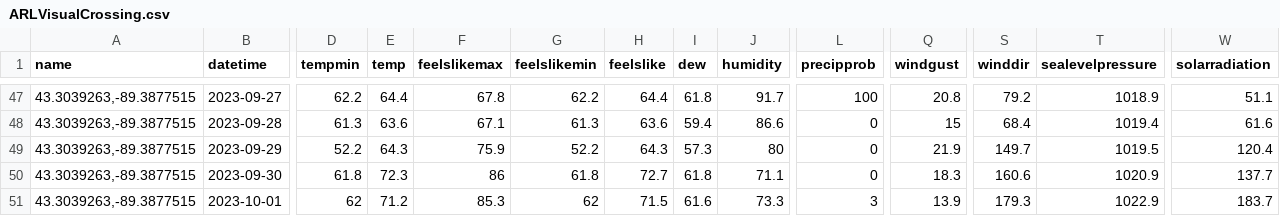
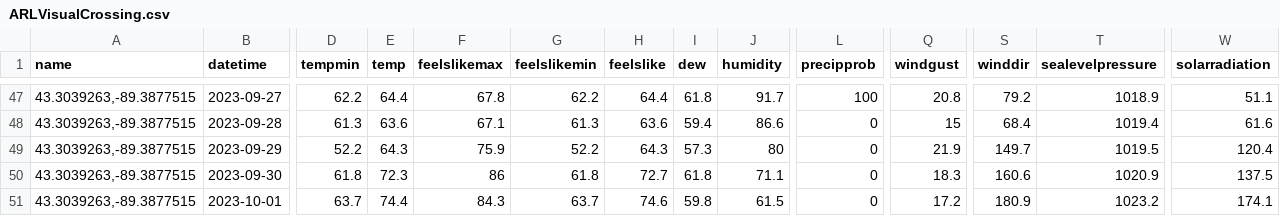
Before and after one commit to acperkins3/GDD-Plots-2023, a CSV file: ARLVisualCrossing.csv, drawn as a sheet; only a part is shown, gaps mark what is left out; the diff covers the shown part only; the diff names each change by its address in the sheet, - before the commit and + after, or states it on an @@ line.

```diff
--- a/ARLVisualCrossing.csv
+++ b/ARLVisualCrossing.csv
-W50 (solarradiation): 137.7
+W50 (solarradiation): 137.5
-D51 (tempmin): 62
+D51 (tempmin): 63.7
-E51 (temp): 71.2
+E51 (temp): 74.4
-F51 (feelslikemax): 85.3
+F51 (feelslikemax): 84.3
-G51 (feelslikemin): 62
+G51 (feelslikemin): 63.7
-H51 (feelslike): 71.5
+H51 (feelslike): 74.6
-I51 (dew): 61.6
+I51 (dew): 59.8
-J51 (humidity): 73.3
+J51 (humidity): 61.5
-L51 (precipprob): 3
+L51 (precipprob): 0
-Q51 (windgust): 13.9
+Q51 (windgust): 17.2
-S51 (winddir): 179.3
+S51 (winddir): 180.9
-T51 (sealevelpressure): 1022.9
+T51 (sealevelpressure): 1023.2
-W51 (solarradiation): 183.7
+W51 (solarradiation): 174.1
```
Also changed, not shown: 3 edited cells elsewhere in this file, CHMW3.csv, WMARS.csv, 3 other files.
